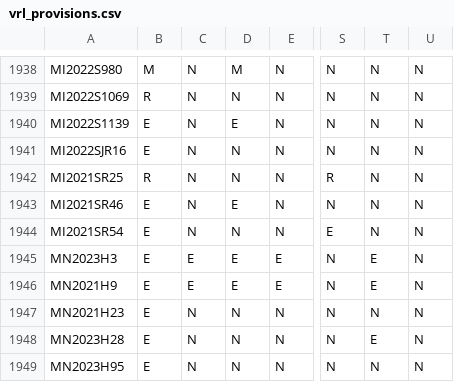
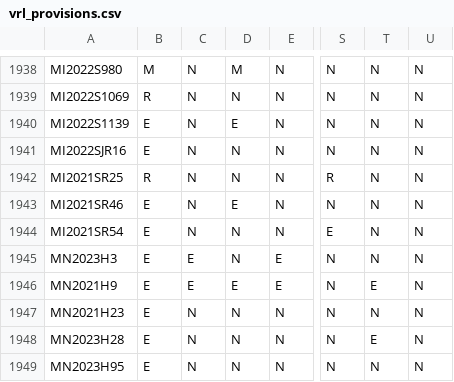
Before and after one commit to jloffredo2/state-elect-law-db, a CSV file: output/vrl_provisions.csv, drawn as a sheet; only a part is shown, gaps mark what is left out; the diff names each change by its address in the sheet, - before the commit and + after, or states it on an @@ line.

```diff
--- a/output/vrl_provisions.csv
+++ b/output/vrl_provisions.csv
-D1945: E
+D1945: N
-T1945: E
+T1945: N
```
Also changed, not shown: 4 other files.
